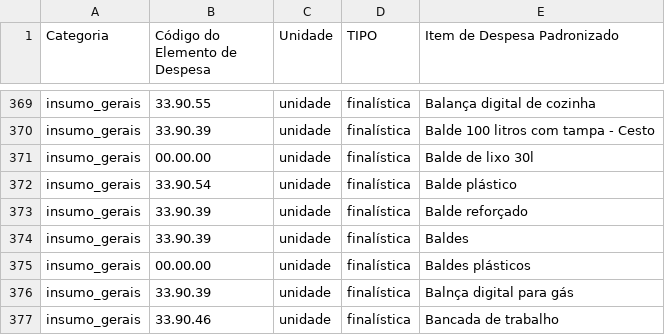
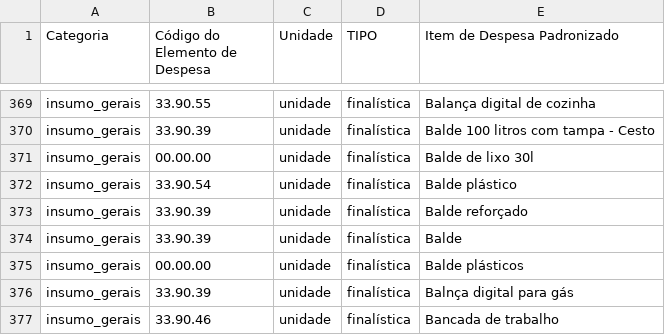
Before and after one commit to MDSSisec/SPFD-TED_Publico, a CSV file: catalogo.csv, drawn as a sheet; only a part is shown, gaps mark what is left out.

Commit message:
fix: ajuste no catalogo

```diff
--- a/catalogo.csv
+++ b/catalogo.csv
@@ -373,4 +373,4 @@ insumo_gerais;33.90.54;unidade;finalística;Balde plástico
 insumo_gerais;33.90.39;unidade;finalística;Balde reforçado
-insumo_gerais;33.90.39;unidade;finalística;Baldes
-insumo_gerais;00.00.00;unidade;finalística;Baldes plásticos
+insumo_gerais;33.90.39;unidade;finalística;Balde
+insumo_gerais;00.00.00;unidade;finalística;Balde plásticos
 insumo_gerais;33.90.39;unidade;finalística;Balnça digital para gás
```
